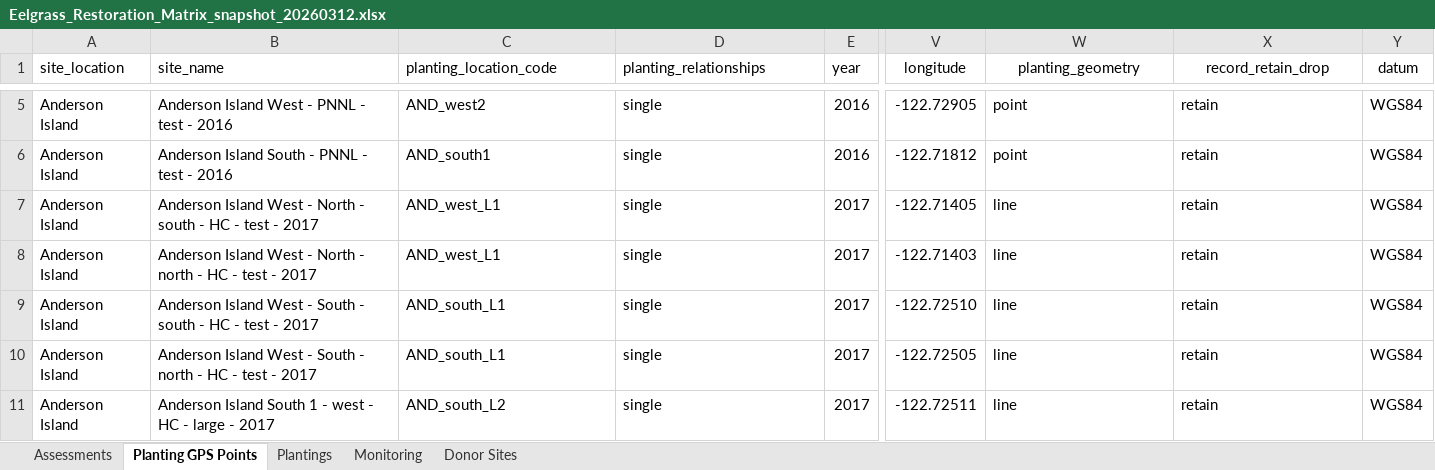
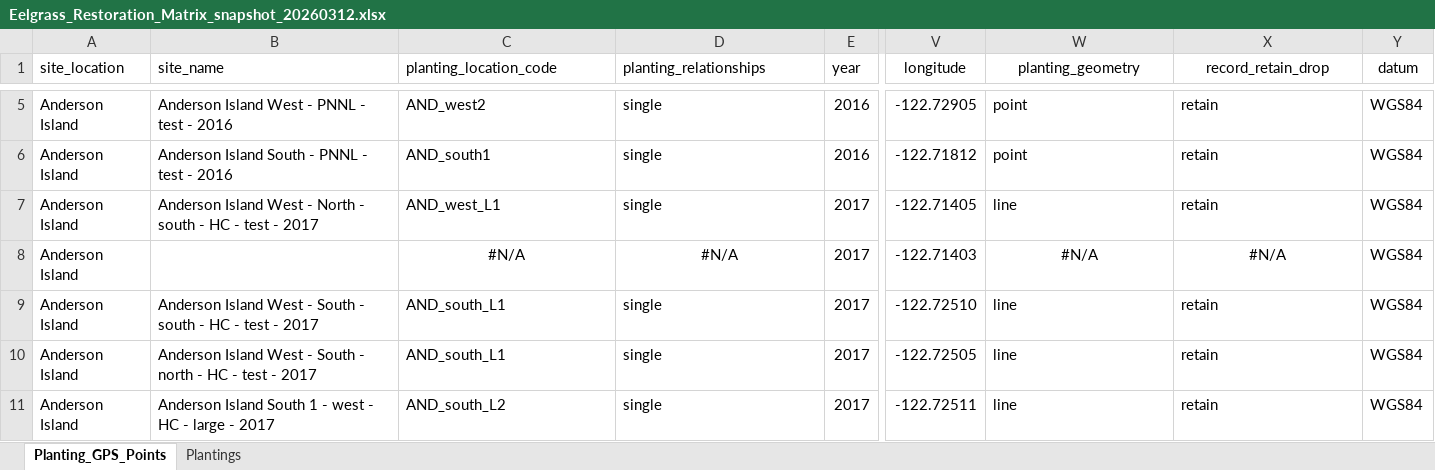
Before and after one commit to WA-Nearshore/seagrass-restoration-processing, an Excel workbook: source_data/Eelgrass_Restoration_Matrix_snapshot_20260312.xlsx, sheet Planting_GPS_Points, drawn as a sheet; only a part is shown, gaps mark what is left out; values as stored, in another font and other column widths than the file's, no borders; the diff names each change by its address in the sheet, - before the commit and + after, or states it on an @@ line.

```diff
--- a/source_data/Eelgrass_Restoration_Matrix_snapshot_20260312.xlsx (sheet Planting_GPS_Points)
+++ b/source_data/Eelgrass_Restoration_Matrix_snapshot_20260312.xlsx (sheet Planting_GPS_Points)
-sheet tab: Planting GPS Points
+sheet tab: Planting_GPS_Points
-sheet tab: Assessments
-sheet tab: Monitoring
-sheet tab: Donor Sites
-B8 (site_name): Anderson Island West - North - north - HC - test - 2017
+B8 (site_name): (empty)
-C8 (planting_location_code): AND_west_L1
+C8 (planting_location_code): #N/A
-C8:D8 alignment: left
+C8:D8 alignment: center
-D8 (planting_relationships): single
+D8 (planting_relationships): #N/A
-W8 (planting_geometry): line
+W8 (planting_geometry): #N/A
-W8:X8 alignment: left
+W8:X8 alignment: center
-X8 (record_retain_drop): retain
+X8 (record_retain_drop): #N/A
```
Also changed, not shown: 1 other file.
